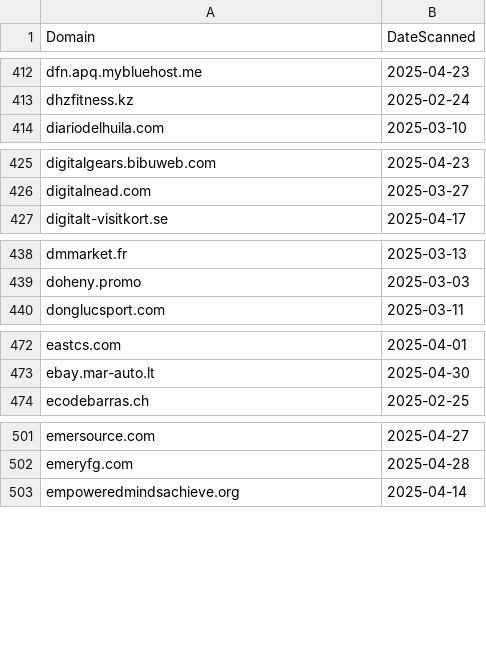
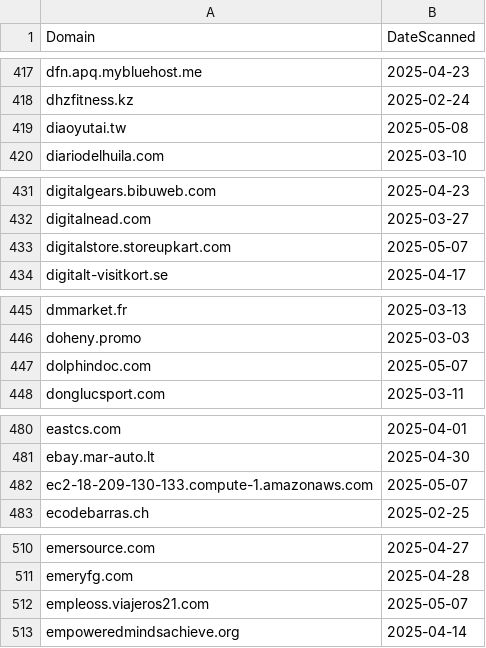
Before and after one commit to dbertho/ioc, a CSV file: clickfix_web3.csv, drawn as a sheet; only a part is shown, gaps mark what is left out; the diff covers the shown part only; the diff names each change by its address in the sheet, - before the commit and + after, or states it on an @@ line.

```diff
--- a/clickfix_web3.csv
+++ b/clickfix_web3.csv
+row 419: diaoyutai.tw | 2025-05-08
+row 433: digitalstore.storeupkart.com | 2025-05-07
+row 447: dolphindoc.com | 2025-05-07
+row 482: ec2-18-209-130-133.compute-1.amazonaws.com | 2025-05-07
+row 512: empleoss.viajeros21.com | 2025-05-07
```
Also changed, not shown: 38 added rows elsewhere in this file.
